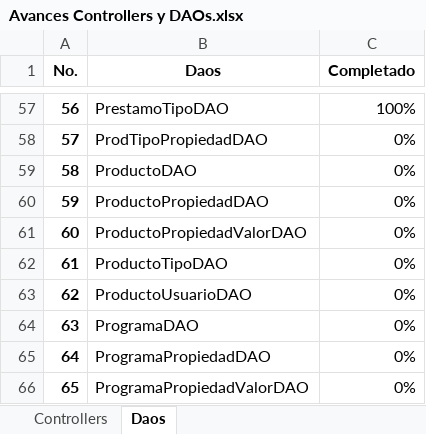
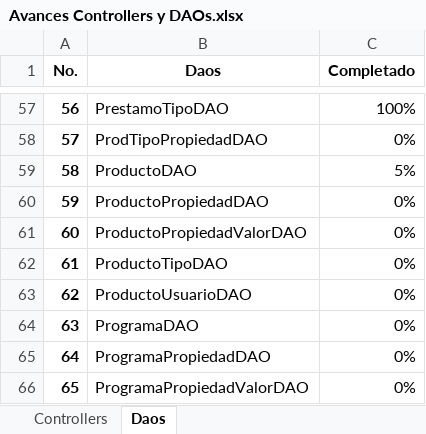
Before and after one commit to MINFIN-GT/Sipro, an Excel workbook: Avances/Avances Controllers y DAOs.xlsx, sheet Daos, drawn as a sheet; only a part is shown, gaps mark what is left out; values as stored, in another font and other column widths than the file's, no borders; conditional formats not drawn; the diff covers the shown part only; the diff names each change by its address in the sheet, - before the commit and + after, or states it on an @@ line.

```diff
--- a/Avances/Avances Controllers y DAOs.xlsx (sheet Daos)
+++ b/Avances/Avances Controllers y DAOs.xlsx (sheet Daos)
-C59 (Completado): 0%
+C59 (Completado): 5%
```
Also changed, not shown: 8 edited cells elsewhere in this sheet, 15 other files.
